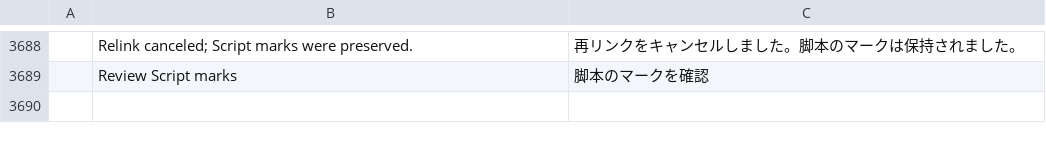
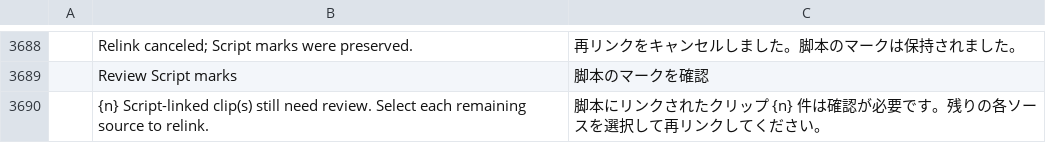
Before and after one commit to storytold/filmcraft, a TSV file: crates/ui-egui/src/i18n/ja.tsv, drawn as a sheet; only a part is shown, gaps mark what is left out; the diff names each change by its address in the sheet, - before the commit and + after, or states it on an @@ line.

Commit message:
Explain Script relinks left for individual review

```diff
--- a/crates/ui-egui/src/i18n/ja.tsv
+++ b/crates/ui-egui/src/i18n/ja.tsv
+row 3690:  | {n} Script-linked clip(s) still need review. Select each remaining source to relink. | 脚本にリンクされたクリップ {n} 件は確認が必要です。残りの各ソースを選択して再リンクしてください。
```
Also changed, not shown: crates/ui-egui/src/i18n/es.tsv, crates/ui-egui/src/i18n/zh-cn.tsv, 1 other file.
